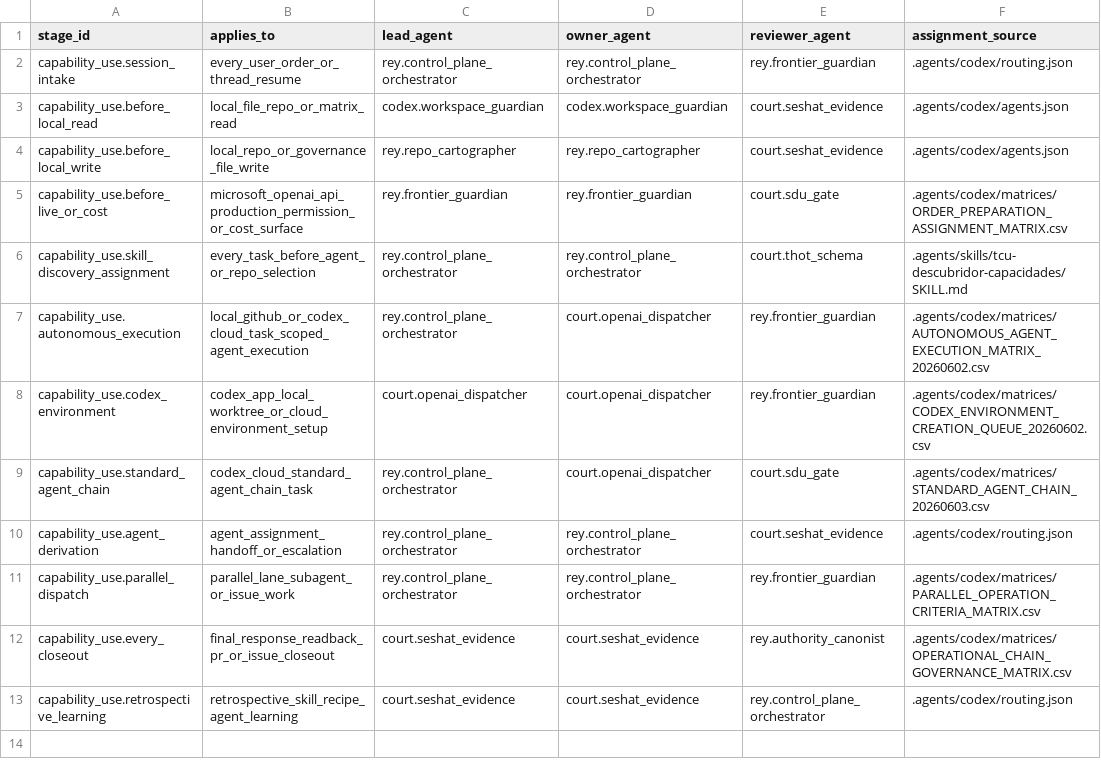
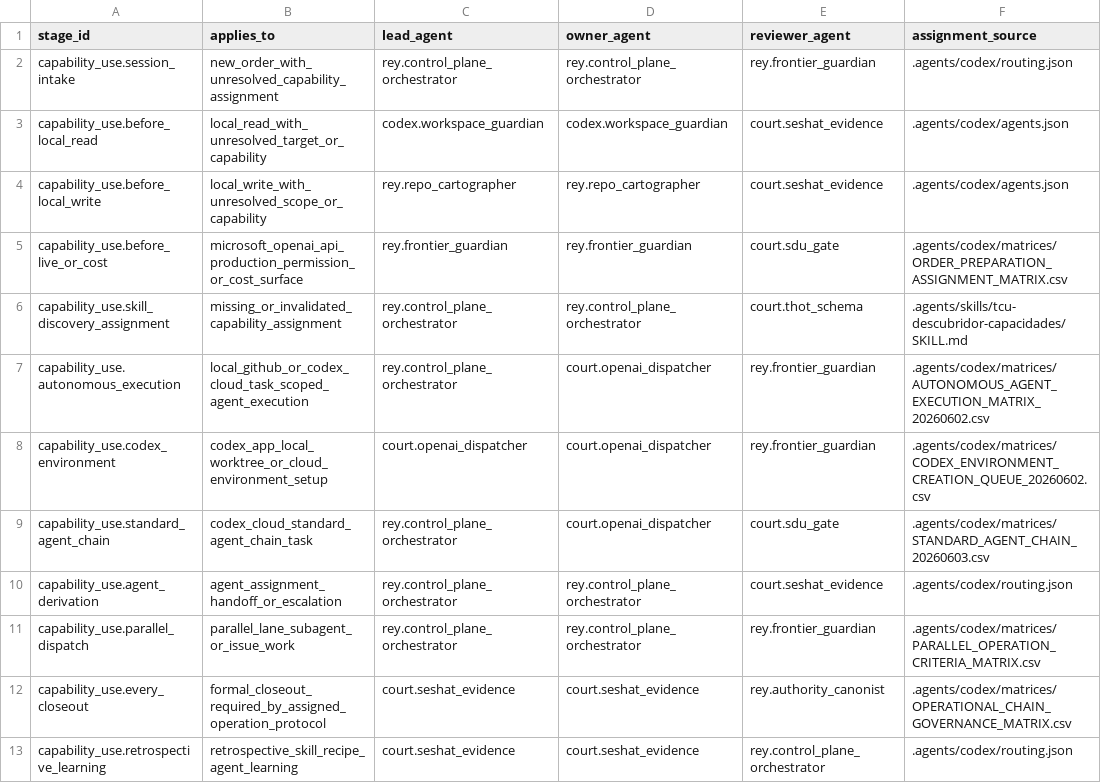
Before and after one commit to universo-rey/cabina-universal-d, a CSV file: .agents/codex/matrices/CAPABILITY_USE_HARDENING_MATRIX.csv, drawn as a sheet; only a part is shown; the diff names each change by its address in the sheet, - before the commit and + after, or states it on an @@ line.

```diff
--- a/.agents/codex/matrices/CAPABILITY_USE_HARDENING_MATRIX.csv
+++ b/.agents/codex/matrices/CAPABILITY_USE_HARDENING_MATRIX.csv
-B2 (applies_to): every_user_order_or_thread_resume
+B2 (applies_to): new_order_with_unresolved_capability_assignment
-B3 (applies_to): local_file_repo_or_matrix_read
+B3 (applies_to): local_read_with_unresolved_target_or_capability
-B4 (applies_to): local_repo_or_governance_file_write
+B4 (applies_to): local_write_with_unresolved_scope_or_capability
-B6 (applies_to): every_task_before_agent_or_repo_selection
+B6 (applies_to): missing_or_invalidated_capability_assignment
-B12 (applies_to): final_response_readback_pr_or_issue_closeout
+B12 (applies_to): formal_closeout_required_by_assigned_operation_protocol
```
Also changed, not shown: .agents/codex/matrices/AGENTS_INSTRUCTION_SURFACE_MATRIX.csv, .agents/codex/matrices/AUTONOMOUS_AGENT_EXECUTION_MATRIX_20260602.csv, 15 other files.
